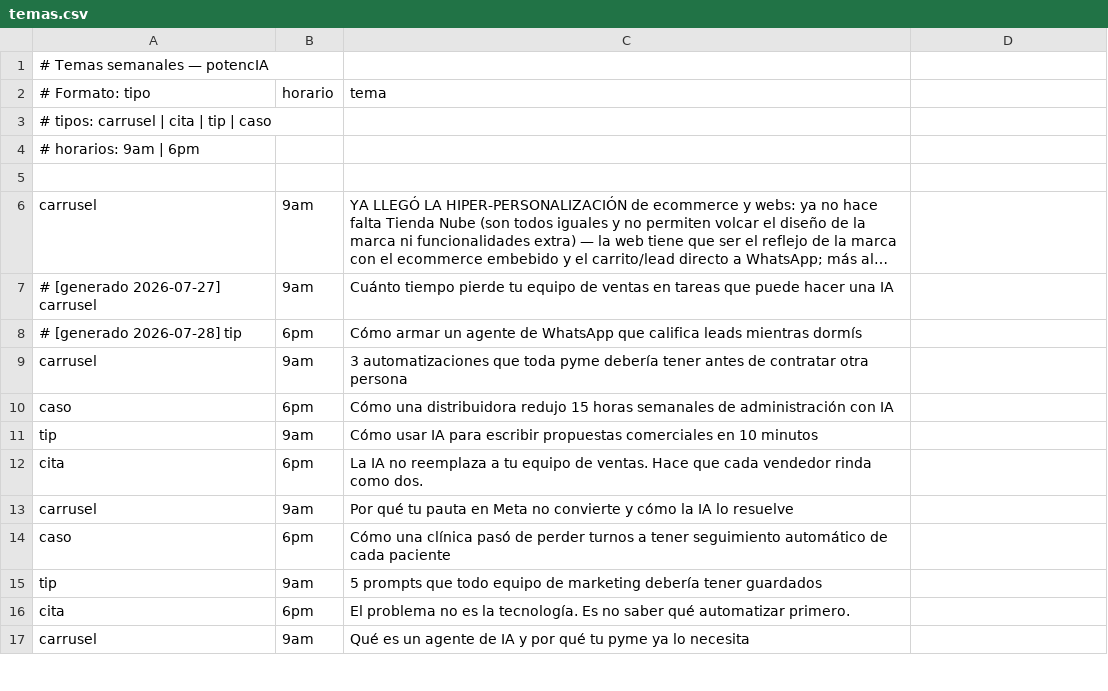
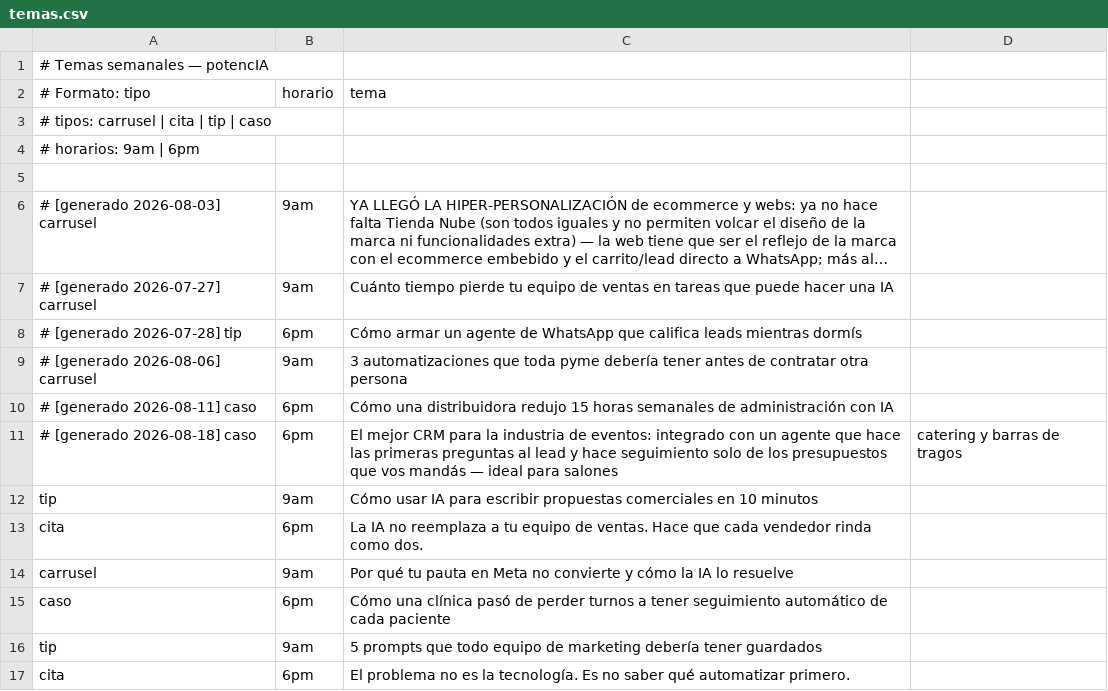
Before and after one commit to sdiazc-potencia/potencia-engine, a CSV file: clientes/potencia/temas.csv, drawn as a sheet; only a part is shown; the shorter side is filled out with more unchanged rows; long unchanged cells end in …; the diff names each change by its address in the sheet, - before the commit and + after, or states it on an @@ line.

```diff
--- a/clientes/potencia/temas.csv
+++ b/clientes/potencia/temas.csv
-A6 (# Formato: tipo): carrusel
+A6 (# Formato: tipo): # [generado 2026-08-03] carrusel
-A9 (# Formato: tipo): carrusel
+A9 (# Formato: tipo): # [generado 2026-08-06] carrusel
-A10 (# Formato: tipo): caso
+A10 (# Formato: tipo): # [generado 2026-08-11] caso
+row 11: # [generado 2026-08-18] caso | 6pm | El mejor CRM para la industria de eventos: integrado con un agente que hace las primeras preguntas al lead y hace seguimiento solo de los presupuestos que vos mandás — ideal para salones | catering y barras de tragos
```
Also changed, not shown: 2 other files.
